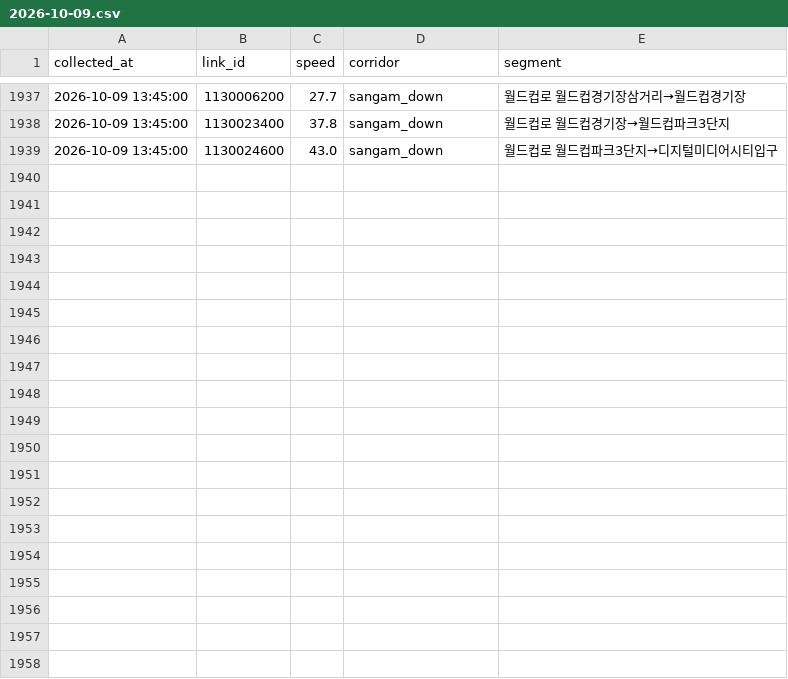
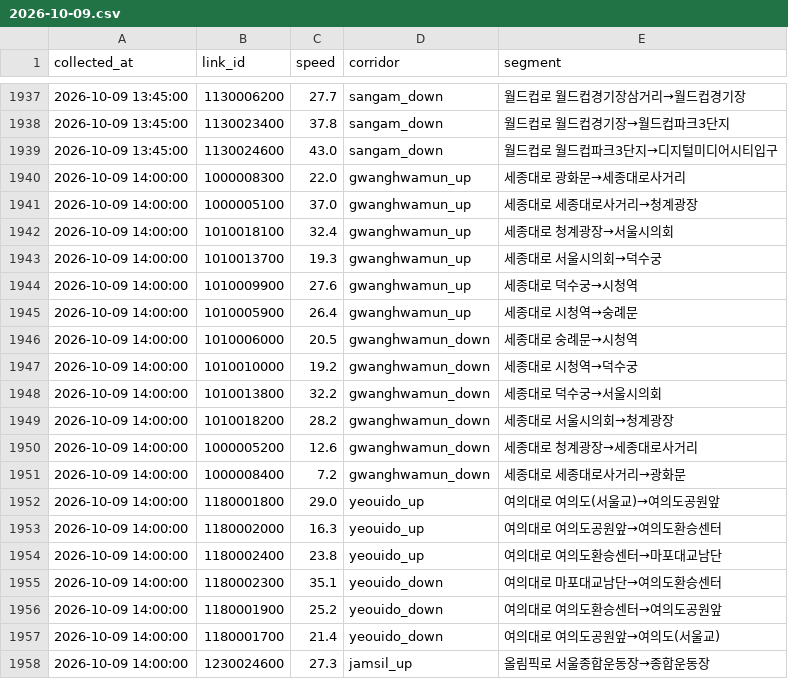
Before and after one commit to SKALA-SAJO/event-aware-traffic-seoul, a CSV file: collected/speed/2026-10-09.csv, drawn as a sheet; only a part is shown, gaps mark what is left out; the diff covers the shown part only; the diff names each change by its address in the sheet, - before the commit and + after, or states it on an @@ line.

```diff
--- a/collected/speed/2026-10-09.csv
+++ b/collected/speed/2026-10-09.csv
+row 1940: 2026-10-09 14:00:00 | 1000008300 | 22.0 | gwanghwamun_up | 세종대로 광화문→세종대로사거리
+row 1941: 2026-10-09 14:00:00 | 1000005100 | 37.0 | gwanghwamun_up | 세종대로 세종대로사거리→청계광장
+row 1942: 2026-10-09 14:00:00 | 1010018100 | 32.4 | gwanghwamun_up | 세종대로 청계광장→서울시의회
+row 1943: 2026-10-09 14:00:00 | 1010013700 | 19.3 | gwanghwamun_up | 세종대로 서울시의회→덕수궁
+row 1944: 2026-10-09 14:00:00 | 1010009900 | 27.6 | gwanghwamun_up | 세종대로 덕수궁→시청역
+row 1945: 2026-10-09 14:00:00 | 1010005900 | 26.4 | gwanghwamun_up | 세종대로 시청역→숭례문
+row 1946: 2026-10-09 14:00:00 | 1010006000 | 20.5 | gwanghwamun_down | 세종대로 숭례문→시청역
+row 1947: 2026-10-09 14:00:00 | 1010010000 | 19.2 | gwanghwamun_down | 세종대로 시청역→덕수궁
+row 1948: 2026-10-09 14:00:00 | 1010013800 | 32.2 | gwanghwamun_down | 세종대로 덕수궁→서울시의회
+row 1949: 2026-10-09 14:00:00 | 1010018200 | 28.2 | gwanghwamun_down | 세종대로 서울시의회→청계광장
+row 1950: 2026-10-09 14:00:00 | 1000005200 | 12.6 | gwanghwamun_down | 세종대로 청계광장→세종대로사거리
+row 1951: 2026-10-09 14:00:00 | 1000008400 | 7.2 | gwanghwamun_down | 세종대로 세종대로사거리→광화문
+row 1952: 2026-10-09 14:00:00 | 1180001800 | 29.0 | yeouido_up | 여의대로 여의도(서울교)→여의도공원앞
+row 1953: 2026-10-09 14:00:00 | 1180002000 | 16.3 | yeouido_up | 여의대로 여의도공원앞→여의도환승센터
+row 1954: 2026-10-09 14:00:00 | 1180002400 | 23.8 | yeouido_up | 여의대로 여의도환승센터→마포대교남단
+row 1955: 2026-10-09 14:00:00 | 1180002300 | 35.1 | yeouido_down | 여의대로 마포대교남단→여의도환승센터
+row 1956: 2026-10-09 14:00:00 | 1180001900 | 25.2 | yeouido_down | 여의대로 여의도환승센터→여의도공원앞
+row 1957: 2026-10-09 14:00:00 | 1180001700 | 21.4 | yeouido_down | 여의대로 여의도공원앞→여의도(서울교)
+row 1958: 2026-10-09 14:00:00 | 1230024600 | 27.3 | jamsil_up | 올림픽로 서울종합운동장→종합운동장
```
Also changed, not shown: 15 added rows elsewhere in this file.
